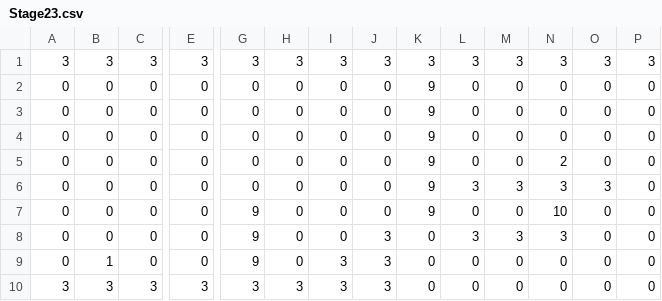
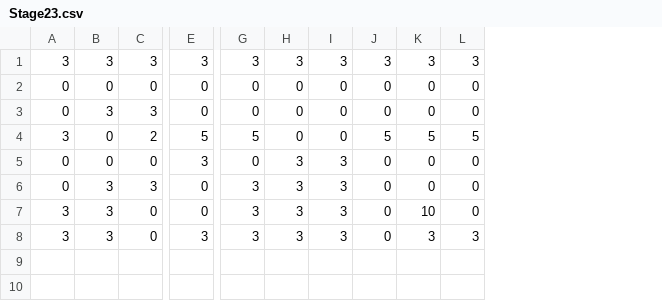
Before and after one commit to NSKnishiko245/wwNankotu, a CSV file: Assets/Resources/StageData/Stage23.csv, drawn as a sheet; only a part is shown, gaps mark what is left out; removed rows and columns are numbered as before the commit, all else as after; rows hold the shown columns only; the diff names each change by its address in the sheet, - before the commit and + after, or states it on an @@ line.

```diff
--- a/Assets/Resources/StageData/Stage23.csv
+++ b/Assets/Resources/StageData/Stage23.csv
-column K, rows 1-4: 3 | 9 | 9 | 9; rows 9-10: 0 | 0
-column L, rows 1-4: 3 | 0 | 0 | 0; rows 9-10: 0 | 0
-column M, rows 1-4: 3 | 0 | 0 | 0; rows 9-10: 0 | 0
-column P, rows 1-4: 3 | 0 | 0 | 0; rows 9-10: 0 | 0
-B3: 0
+B3: 3
-C3: 0
+C3: 3
+row 4: 3 | 0 | 2 | 5 | 5 | 0 | 0 | 5 | 5 | 5
-E5: 0
+E5: 3
-H5: 0
+H5: 3
-I5: 0
+I5: 3
-row 5: 0 | 0 | 0 | 0 | 0 | 0 | 0 | 0 | 9 | 0 | 0 | 2 | 0 | 0
-row 6: 0 | 0 | 0 | 0 | 0 | 0 | 0 | 0 | 9 | 3 | 3 | 3 | 3 | 0
-row 7: 0 | 0 | 0 | 0 | 9 | 0 | 0 | 0 | 9 | 0 | 0 | 10 | 0 | 0
-row 8: 0 | 0 | 0 | 0 | 9 | 0 | 0 | 3 | 0 | 3 | 3 | 3 | 0 | 0
-B6: 1
+B6: 3
-C6: 0
+C6: 3
-G6: 9
+G6: 3
-H6: 0
+H6: 3
-J6: 3
+J6: 0
+row 7: 3 | 3 | 0 | 0 | 3 | 3 | 3 | 0 | 10 | 0
-C8: 3
+C8: 0
-J8: 3
+J8: 0
-K8: 0
+K8: 3
-L8: 0
+L8: 3
```
Also changed, not shown: Assets/Resources/StageData/Stage14.csv, Assets/Resources/StageData/Stage15.csv, 50 other files.
